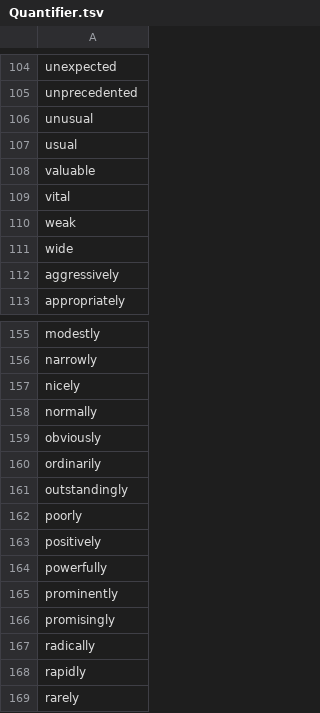
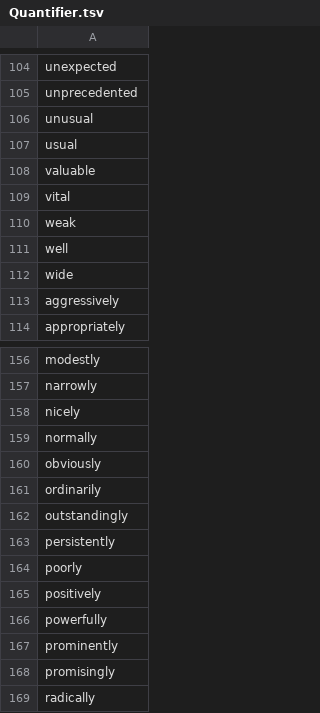
Before and after one commit to clulab/eidos, a TSV file: src/main/resources/org/clulab/wm/eidos/lexicons/Quantifier.tsv, drawn as a sheet; only a part is shown, gaps mark what is left out; the shorter side is filled out with more unchanged rows.

Commit message:
Merge branch 'master' of https://github.com/clulab/eidos into zheng_test

```diff
--- a/src/main/resources/org/clulab/wm/eidos/lexicons/Quantifier.tsv
+++ b/src/main/resources/org/clulab/wm/eidos/lexicons/Quantifier.tsv
@@ -110,2 +110,3 @@ vital
 weak
+well
 wide
@@ -161,2 +162,3 @@ ordinarily
 outstandingly
+persistently
 poorly
```
Also changed, not shown: 30 other files.
